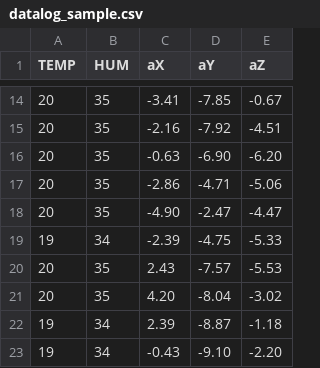
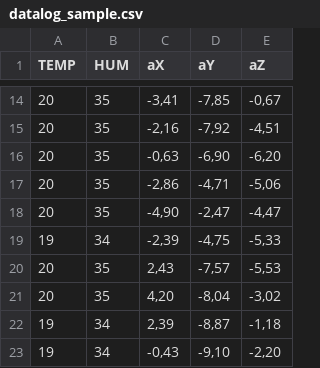
Before and after one commit to maddsua/remotesensorboard, a CSV file: _doc/datalog_sample.csv, drawn as a sheet; only a part is shown, gaps mark what is left out; the diff covers the shown part only.

```diff
--- a/_doc/datalog_sample.csv
+++ b/_doc/datalog_sample.csv
@@ -14,10 +14,10 @@ TEMP;HUM;aX;aY;aZ
-20;35;-3.41;-7.85;-0.67
-20;35;-2.16;-7.92;-4.51
-20;35;-0.63;-6.90;-6.20
-20;35;-2.86;-4.71;-5.06
-20;35;-4.90;-2.47;-4.47
-19;34;-2.39;-4.75;-5.33
-20;35;2.43;-7.57;-5.53
-20;35;4.20;-8.04;-3.02
-19;34;2.39;-8.87;-1.18
-19;34;-0.43;-9.10;-2.20
+20;35;-3,41;-7,85;-0,67
+20;35;-2,16;-7,92;-4,51
+20;35;-0,63;-6,90;-6,20
+20;35;-2,86;-4,71;-5,06
+20;35;-4,90;-2,47;-4,47
+19;34;-2,39;-4,75;-5,33
+20;35;2,43;-7,57;-5,53
+20;35;4,20;-8,04;-3,02
+19;34;2,39;-8,87;-1,18
+19;34;-0,43;-9,10;-2,20
```
Also changed, not shown: 99 edited cells elsewhere in this file.
